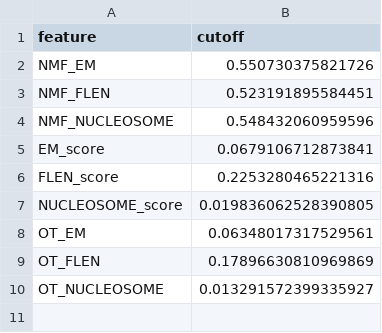
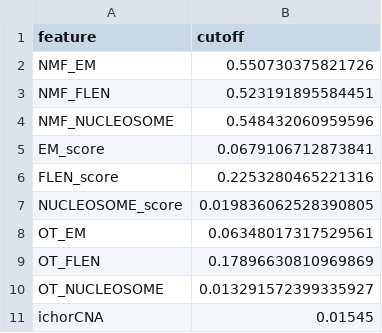
Before and after one commit to hieunguyen4193/gs-mrd, a CSV file: model_files/06062024/cutoff.csv, drawn as a sheet.

```diff
--- a/model_files/06062024/cutoff.csv
+++ b/model_files/06062024/cutoff.csv
@@ -10 +10,2 @@ OT_FLEN,0.17896630810969869
 OT_NUCLEOSOME,0.013291572399335927
+ichorCNA,0.01545
```
Also changed, not shown: 1 other file.
